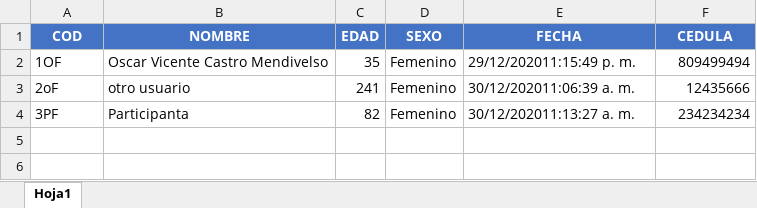
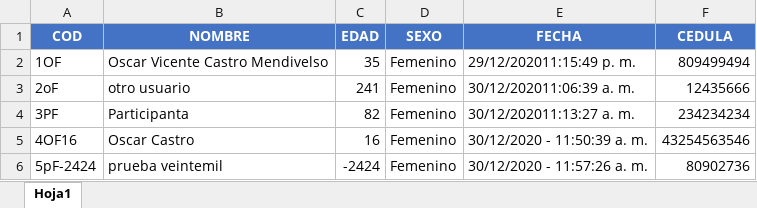
Before and after one commit to oskarvinso/Psicology_experimet, an Excel workbook: data/participantes.xlsx, sheet Hoja1, drawn as a sheet; values as stored, in another font and other column widths than the file's, no borders; the diff names each change by its address in the sheet, - before the commit and + after, or states it on an @@ line.

```diff
--- a/data/participantes.xlsx (sheet Hoja1)
+++ b/data/participantes.xlsx (sheet Hoja1)
+row 5: 4OF16 | Oscar Castro | 16 | Femenino | 30/12/2020 - 11:50:39 a. m. | 43254563546
+row 6: 5pF-2424 | prueba veintemil | -2424 | Femenino | 30/12/2020 - 11:57:26 a. m. | 80902736
```
Also changed, not shown: 1 other file.
